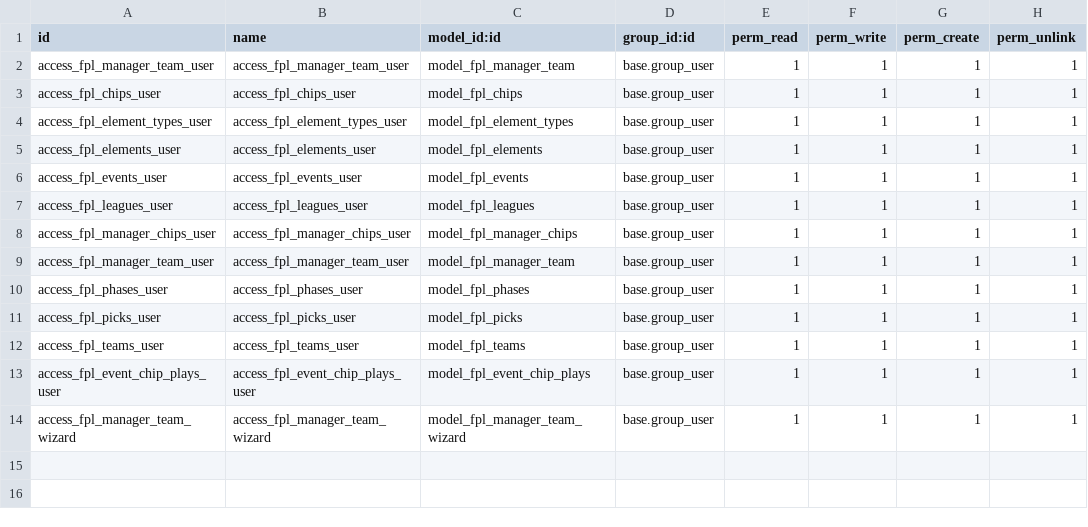
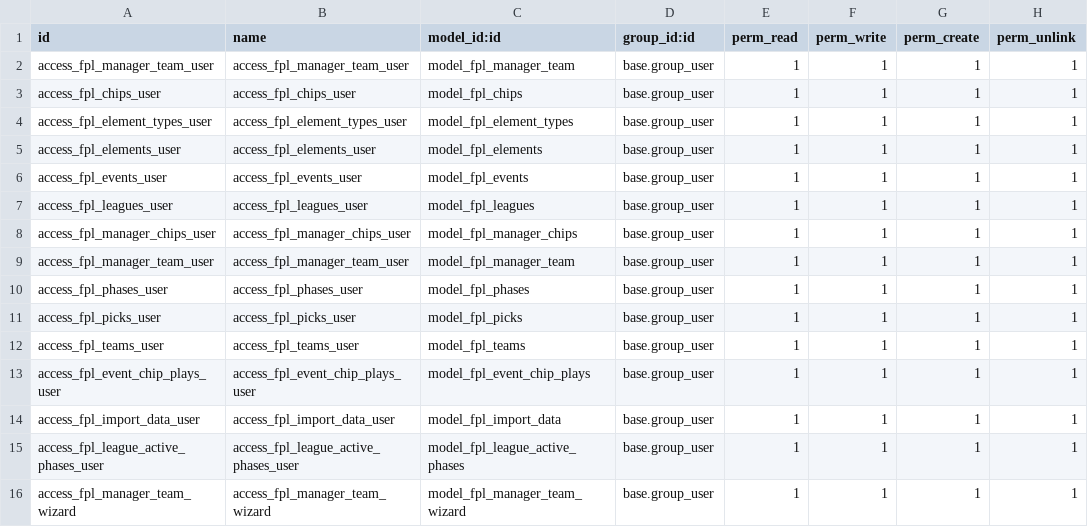
Before and after one commit to khaid2849/fantasy_premier_league, a CSV file: security/ir.model.access.csv, drawn as a sheet.

```diff
--- a/security/ir.model.access.csv
+++ b/security/ir.model.access.csv
@@ -13,2 +13,4 @@ access_fpl_teams_user,access_fpl_teams_user,model_fpl_teams,base.group_user,1,1,
 access_fpl_event_chip_plays_user,access_fpl_event_chip_plays_user,model_fpl_event_chip_plays,base.group_user,1,1,1,1
+access_fpl_import_data_user,access_fpl_import_data_user,model_fpl_import_data,base.group_user,1,1,1,1
+access_fpl_league_active_phases_user,access_fpl_league_active_phases_user,model_fpl_league_active_phases,base.group_user,1,1,1,1
 access_fpl_manager_team_wizard,access_fpl_manager_team_wizard,model_fpl_manager_team_wizard,base.group_user,1,1,1,1
```
Also changed, not shown: 20 other files.
